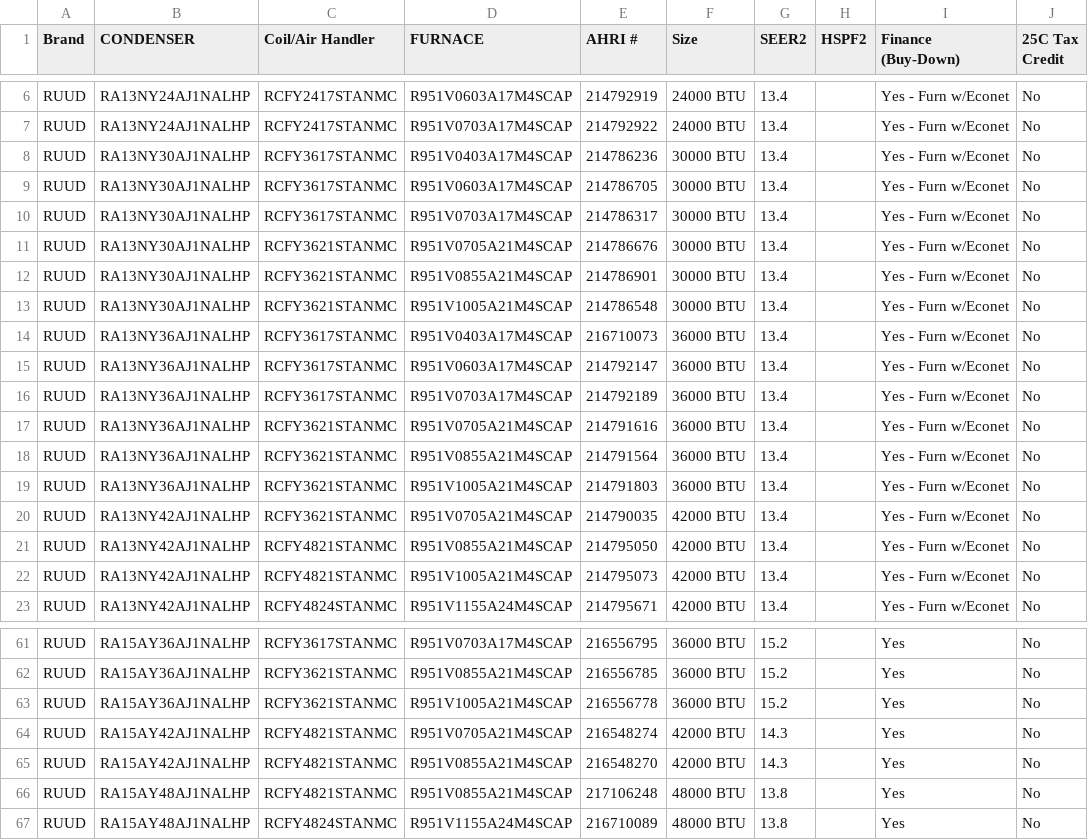
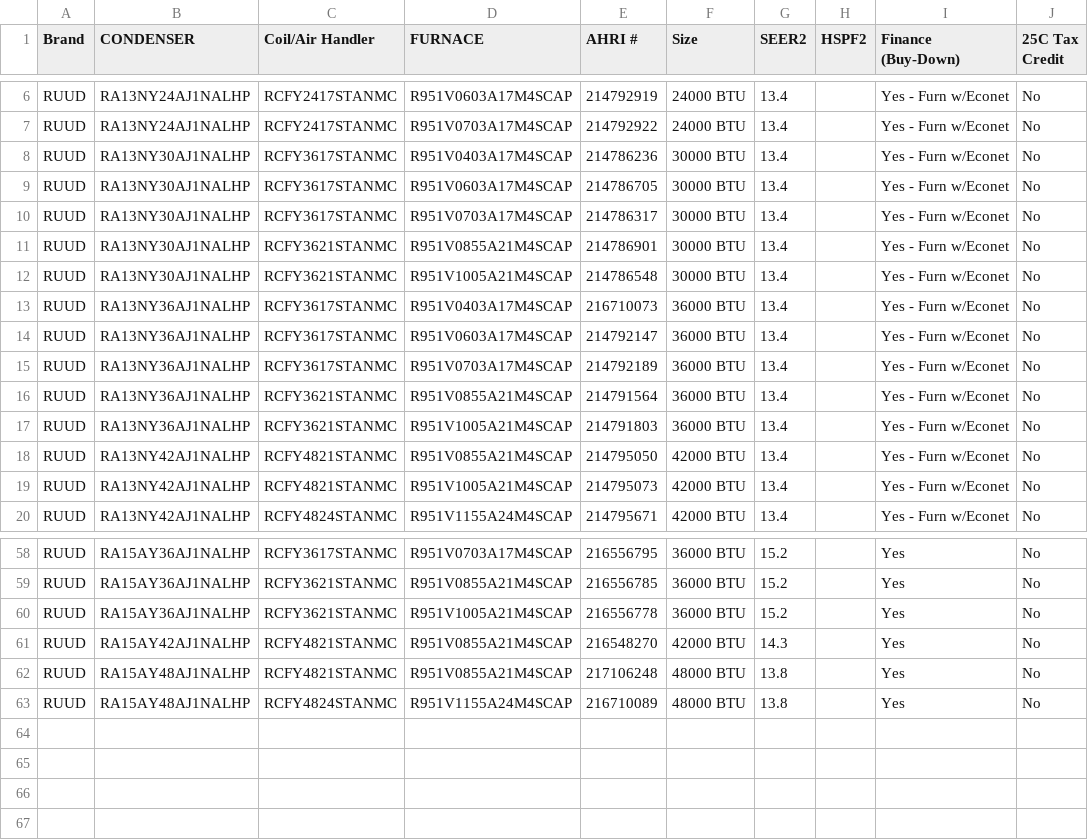
Before and after one commit to enrriquep/AHRI-Lookup, a CSV file: AC_With_R951V.csv, drawn as a sheet; only a part is shown, gaps mark what is left out.

Commit message:
Update AC_With_R951V.csv

```diff
--- a/AC_With_R951V.csv
+++ b/AC_With_R951V.csv
@@ -10,3 +10,2 @@ RUUD,RA13NY30AJ1NALHP,RCFY3617STANMC,R951V0603A17M4SCAP,214786705,30000 BTU,13.4
 RUUD,RA13NY30AJ1NALHP,RCFY3617STANMC,R951V0703A17M4SCAP,214786317,30000 BTU,13.4,,Yes - Furn w/Econet,No
-RUUD,RA13NY30AJ1NALHP,RCFY3621STANMC,R951V0705A21M4SCAP,214786676,30000 BTU,13.4,,Yes - Furn w/Econet,No
 RUUD,RA13NY30AJ1NALHP,RCFY3621STANMC,R951V0855A21M4SCAP,214786901,30000 BTU,13.4,,Yes - Furn w/Econet,No
@@ -16,6 +15,4 @@ RUUD,RA13NY36AJ1NALHP,RCFY3617STANMC,R951V0603A17M4SCAP,214792147,36000 BTU,13.4
 RUUD,RA13NY36AJ1NALHP,RCFY3617STANMC,R951V0703A17M4SCAP,214792189,36000 BTU,13.4,,Yes - Furn w/Econet,No
-RUUD,RA13NY36AJ1NALHP,RCFY3621STANMC,R951V0705A21M4SCAP,214791616,36000 BTU,13.4,,Yes - Furn w/Econet,No
 RUUD,RA13NY36AJ1NALHP,RCFY3621STANMC,R951V0855A21M4SCAP,214791564,36000 BTU,13.4,,Yes - Furn w/Econet,No
 RUUD,RA13NY36AJ1NALHP,RCFY3621STANMC,R951V1005A21M4SCAP,214791803,36000 BTU,13.4,,Yes - Furn w/Econet,No
-RUUD,RA13NY42AJ1NALHP,RCFY3621STANMC,R951V0705A21M4SCAP,214790035,42000 BTU,13.4,,Yes - Furn w/Econet,No
 RUUD,RA13NY42AJ1NALHP,RCFY4821STANMC,R951V0855A21M4SCAP,214795050,42000 BTU,13.4,,Yes - Furn w/Econet,No
@@ -63,3 +60,2 @@ RUUD,RA15AY36AJ1NALHP,RCFY3621STANMC,R951V0855A21M4SCAP,216556785,36000 BTU,15.2
 RUUD,RA15AY36AJ1NALHP,RCFY3621STANMC,R951V1005A21M4SCAP,216556778,36000 BTU,15.2,,Yes,No
-RUUD,RA15AY42AJ1NALHP,RCFY4821STANMC,R951V0705A21M4SCAP,216548274,42000 BTU,14.3,,Yes,No
 RUUD,RA15AY42AJ1NALHP,RCFY4821STANMC,R951V0855A21M4SCAP,216548270,42000 BTU,14.3,,Yes,No
```
